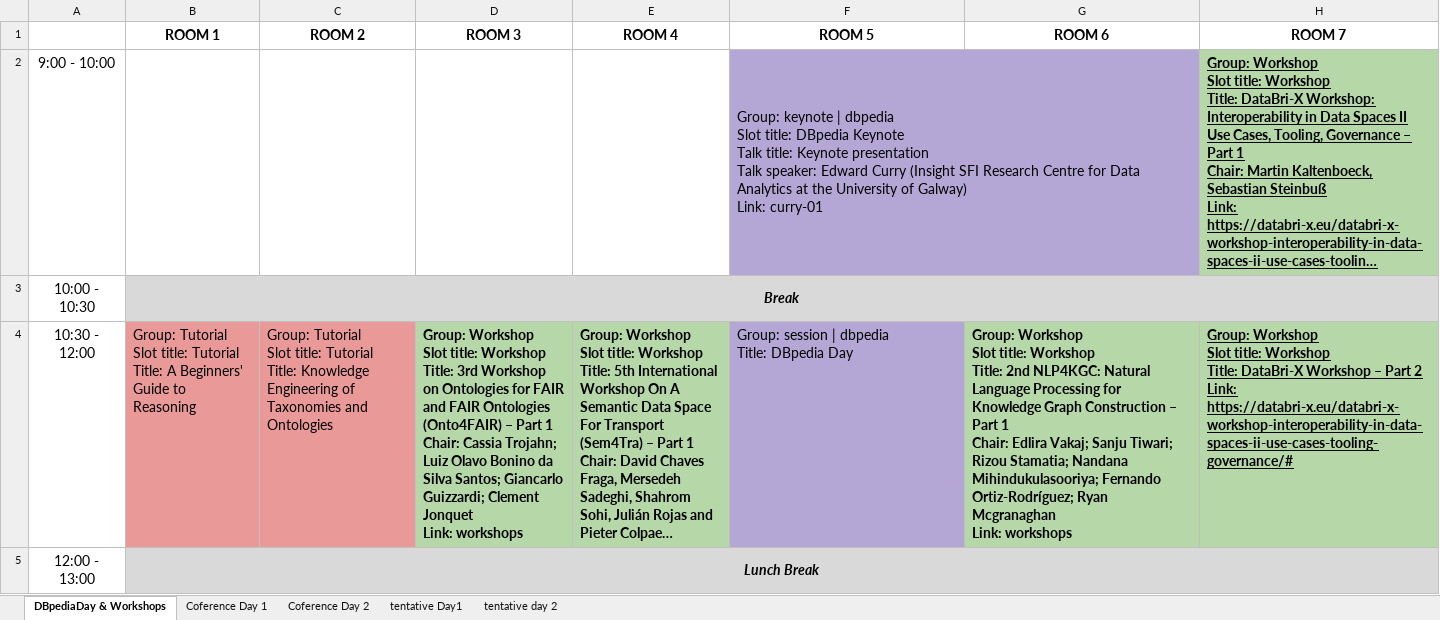
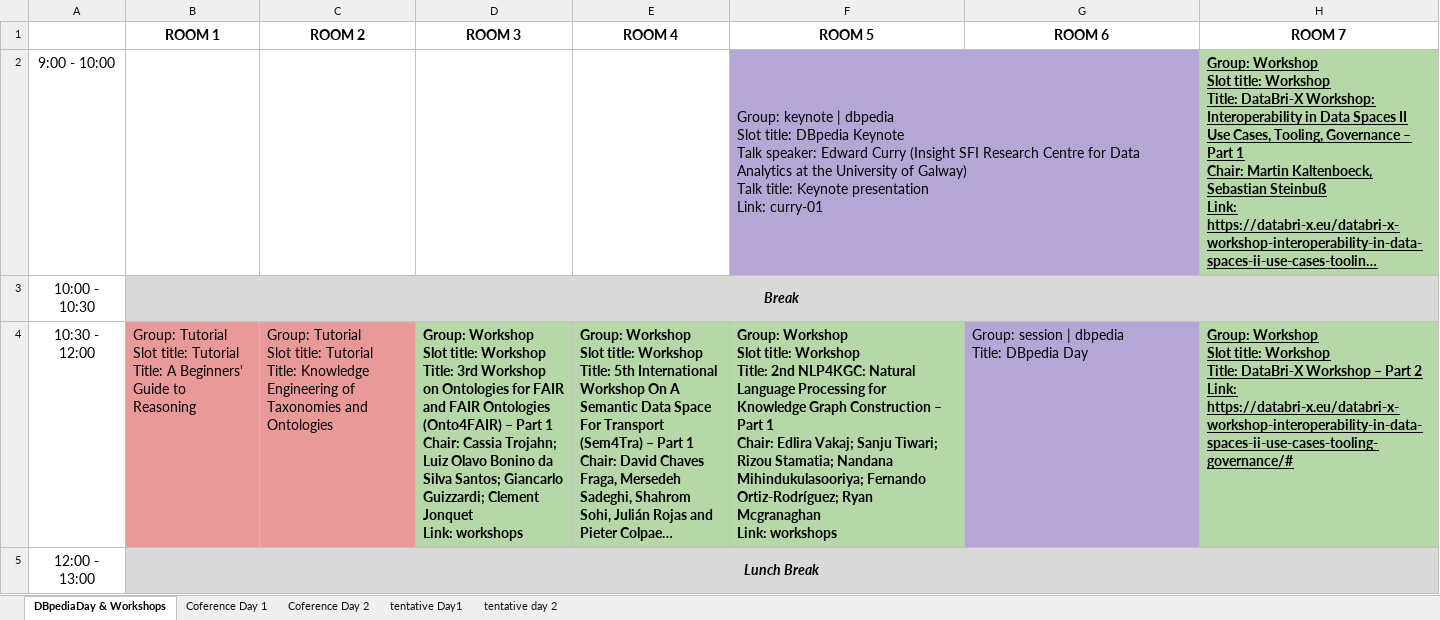
Before and after one commit to SEMANTiCS-org/semantics-org.github.io, an Excel workbook: content/temp_Rooms_Hyperion.xlsx, sheet DBpediaDay & Workshops, drawn as a sheet; only a part is shown; long unchanged cells end in …; values as stored, in another font and other column widths than the file's, no borders; ↵ is a line break in a cell; the diff covers the shown part only; the diff names each change by its address in the sheet, - before the commit and + after, or states it on an @@ line.

```diff
--- a/content/temp_Rooms_Hyperion.xlsx (sheet DBpediaDay & Workshops)
+++ b/content/temp_Rooms_Hyperion.xlsx (sheet DBpediaDay & Workshops)
-F2 (ROOM 5): …Keynote ↵ Talk title: Keynote presentation ↵ Talk speaker: Edward Curry (Insight SFI Research Centre for Data Analytics at the University of Galway) ↵ Link: curry-01
+F2 (ROOM 5): …Keynote ↵ Talk speaker: Edward Curry (Insight SFI Research Centre for Data Analytics at the University of Galway) ↵ Talk title: Keynote presentation ↵ Link: curry-01
-F4 (ROOM 5): Group: session | dbpedia ↵ Title: DBpedia Day
+F4 (ROOM 5): Group: Workshop ↵ Slot title: Workshop ↵ Title: 2nd NLP4KGC: Natural Language Processing for Knowledge Graph Construction – Part 1 ↵ Chair: Edlira Vakaj; Sanju Tiwari; Rizou Stamatia; Nandana Mihindukulasooriya; Fernando Ortiz-Rodríguez; Ryan Mcgranaghan ↵ Link: workshops
@@ F4 fill: #B4A7D6 → #B6D7A8, bold: off → on @@
-G4 (ROOM 6): Group: Workshop ↵ Slot title: Workshop ↵ Title: 2nd NLP4KGC: Natural Language Processing for Knowledge Graph Construction – Part 1 ↵ Chair: Edlira Vakaj; Sanju Tiwari; Rizou Stamatia; Nandana Mihindukulasooriya; Fernando Ortiz-Rodríguez; Ryan Mcgranaghan ↵ Link: workshops
+G4 (ROOM 6): Group: session | dbpedia ↵ Title: DBpedia Day
@@ G4 fill: #B6D7A8 → #B4A7D6, bold: on → off @@
```
Also changed, not shown: 4 edited cells and cell formats elsewhere in this sheet, sheet Coference Day 2, sheet Coference Day 1, 1 other file.
